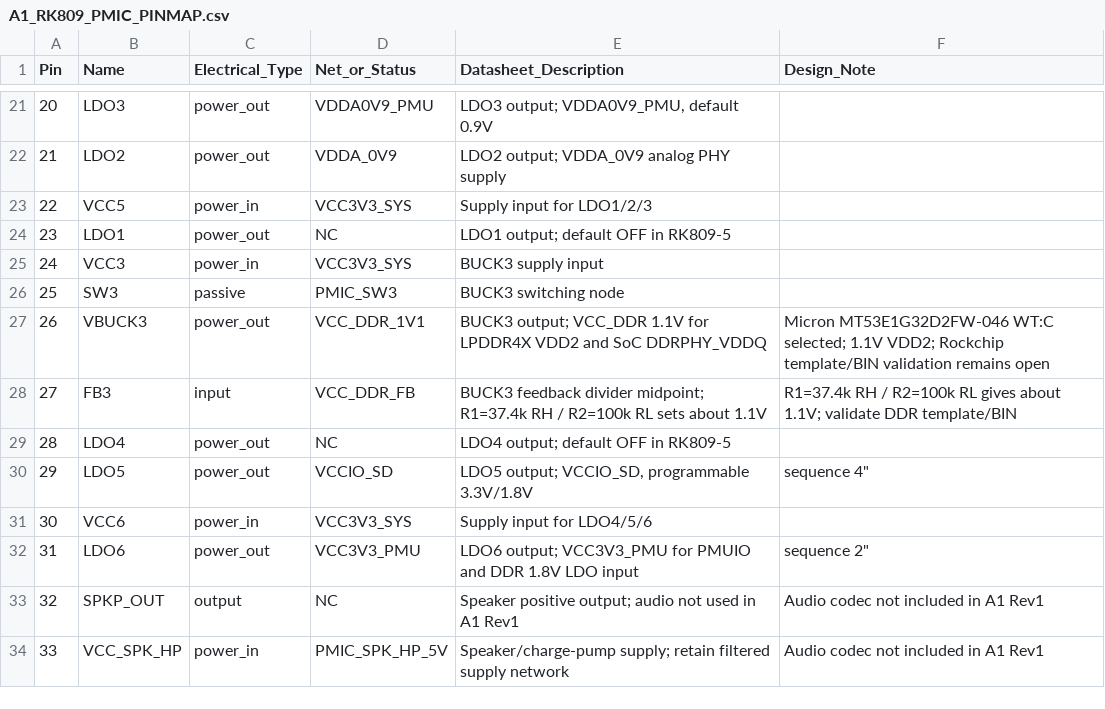
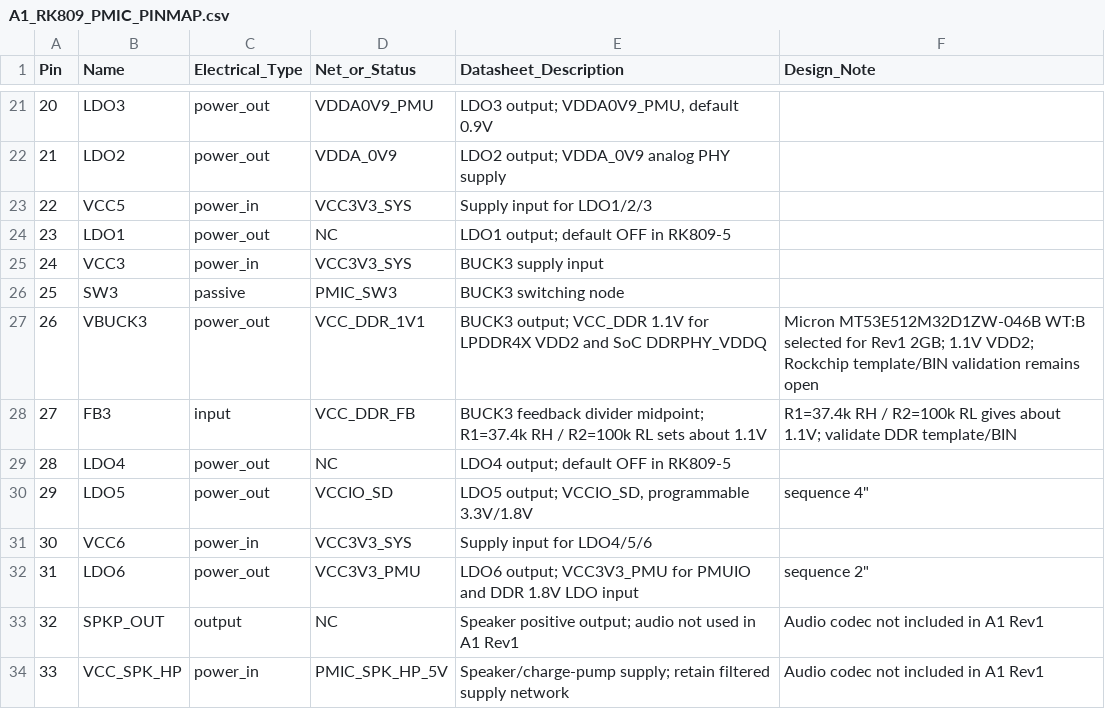
Before and after one commit to huiw11512-dotcom/kicad_online, a CSV file: hardware/kicad/A1_RK809_PMIC_PINMAP.csv, drawn as a sheet; only a part is shown, gaps mark what is left out.

Commit message:
Refresh A1 Rev1 source of truth: A1_RK809_PMIC_PINMAP.csv

```diff
--- a/hardware/kicad/A1_RK809_PMIC_PINMAP.csv
+++ b/hardware/kicad/A1_RK809_PMIC_PINMAP.csv
@@ -26,3 +26,3 @@ Pin,Name,Electrical_Type,Net_or_Status,Datasheet_Description,Design_Note
 25,"SW3",passive,"PMIC_SW3","BUCK3 switching node",""
-26,"VBUCK3",power_out,"VCC_DDR_1V1","BUCK3 output; VCC_DDR 1.1V for LPDDR4X VDD2 and SoC DDRPHY_VDDQ","Micron MT53E1G32D2FW-046 WT:C selected; 1.1V VDD2; Rockchip template/BIN validation remains open"
+26,"VBUCK3",power_out,"VCC_DDR_1V1","BUCK3 output; VCC_DDR 1.1V for LPDDR4X VDD2 and SoC DDRPHY_VDDQ","Micron MT53E512M32D1ZW-046B WT:B selected for Rev1 2GB; 1.1V VDD2; Rockchip template/BIN validation remains open"
 27,"FB3",input,"VCC_DDR_FB","BUCK3 feedback divider midpoint; R1=37.4k RH / R2=100k RL sets about 1.1V","R1=37.4k RH / R2=100k RL gives about 1.1V; validate DDR template/BIN"
```
